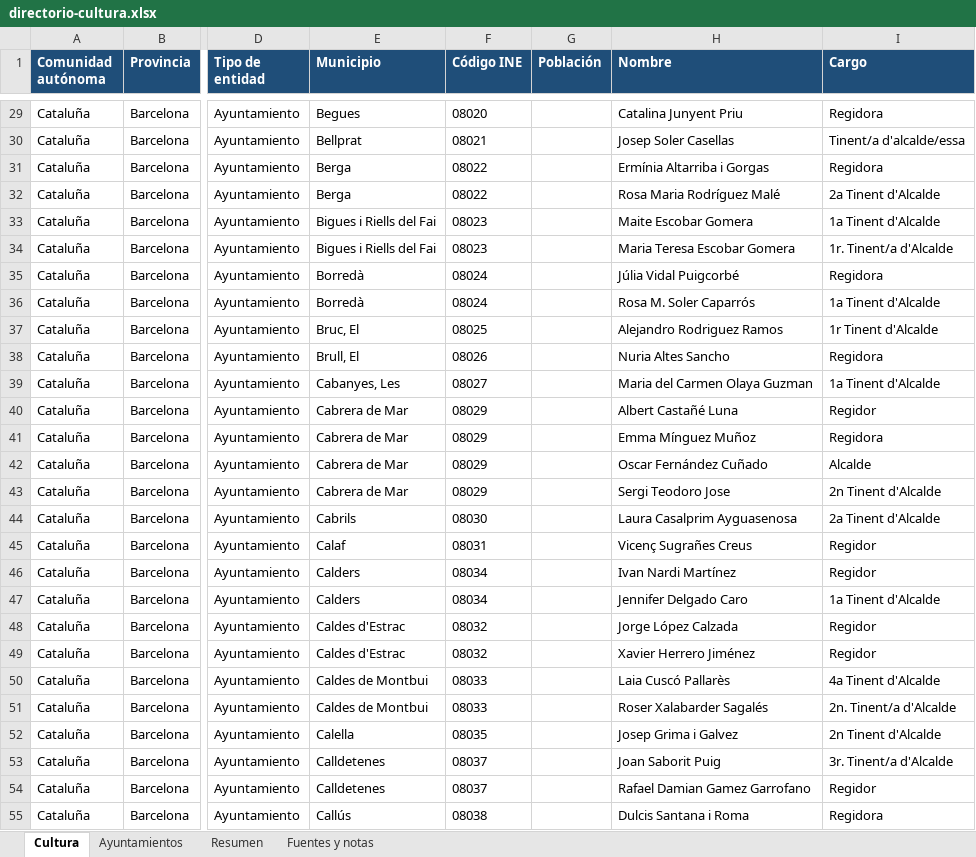
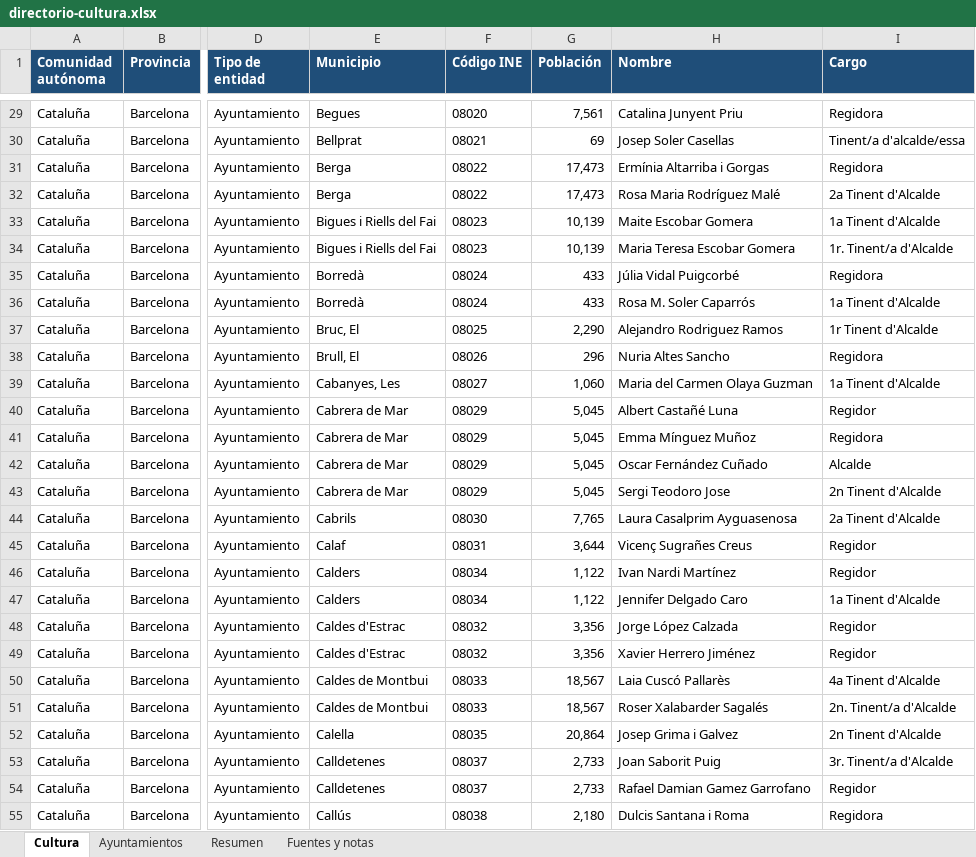
Before and after one commit to bielromani/subvencionados, an Excel workbook: datos/directorio/directorio-cultura.xlsx, sheet Cultura, drawn as a sheet; only a part is shown, gaps mark what is left out; values as stored, in another font and other column widths than the file's, no borders; the diff covers the shown part only; the diff names each change by its address in the sheet, - before the commit and + after, or states it on an @@ line.

```diff
--- a/datos/directorio/directorio-cultura.xlsx (sheet Cultura)
+++ b/datos/directorio/directorio-cultura.xlsx (sheet Cultura)
-G29 (Población): (empty)
+G29 (Población): 7,561
-G30 (Población): (empty)
+G30 (Población): 69
-G31:G32 (Población): (empty)
+G31:G32 (Población): 17,473
-G33:G34 (Población): (empty)
+G33:G34 (Población): 10,139
-G35:G36 (Población): (empty)
+G35:G36 (Población): 433
-G37 (Población): (empty)
+G37 (Población): 2,290
-G38 (Población): (empty)
+G38 (Población): 296
-G39 (Población): (empty)
+G39 (Población): 1,060
-G40:G43 (Población): (empty)
+G40:G43 (Población): 5,045
-G44 (Población): (empty)
+G44 (Población): 7,765
-G45 (Población): (empty)
+G45 (Población): 3,644
-G46:G47 (Población): (empty)
+G46:G47 (Población): 1,122
-G48:G49 (Población): (empty)
+G48:G49 (Población): 3,356
-G50:G51 (Población): (empty)
+G50:G51 (Población): 18,567
-G52 (Población): (empty)
+G52 (Población): 20,864
-G53:G54 (Población): (empty)
+G53:G54 (Población): 2,733
-G55 (Población): (empty)
+G55 (Población): 2,180
```
Also changed, not shown: 446 edited cells elsewhere in this sheet, sheet Ayuntamientos, sheet Fuentes y notas, 5 other files.
